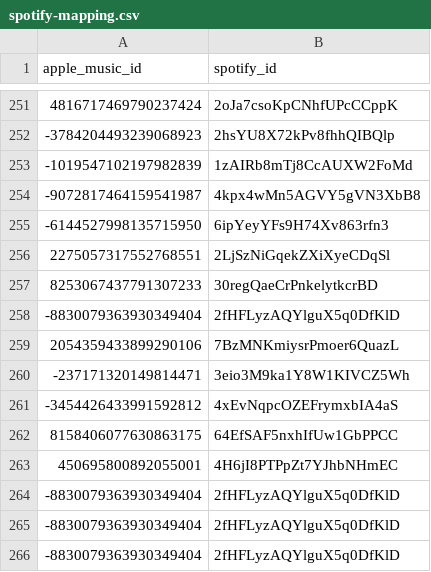
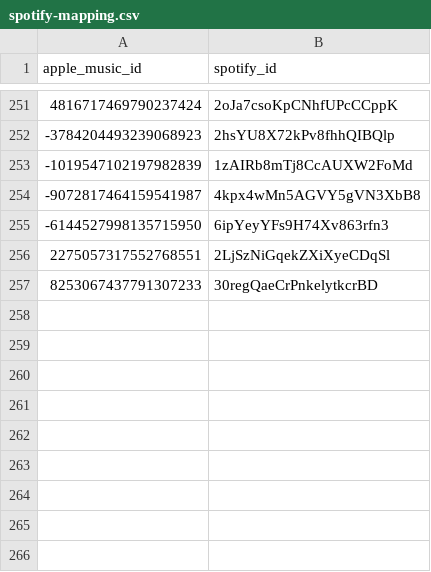
Before and after one commit to ArloL/music-stuff, a CSV file: spotify-mapping.csv, drawn as a sheet; only a part is shown, gaps mark what is left out.

Commit message:
map

```diff
--- a/spotify-mapping.csv
+++ b/spotify-mapping.csv
@@ -257,10 +257 @@ apple_music_id,spotify_id
 8253067437791307233,30regQaeCrPnkelytkcrBD
--8830079363930349404,2fHFLyzAQYlguX5q0DfKlD
-2054359433899290106,7BzMNKmiysrPmoer6QuazL
--237171320149814471,3eio3M9ka1Y8W1KIVCZ5Wh
--3454426433991592812,4xEvNqpcOZEFrymxbIA4aS
-8158406077630863175,64EfSAF5nxhIfUw1GbPPCC
-450695800892055001,4H6jI8PTPpZt7YJhbNHmEC
--8830079363930349404,2fHFLyzAQYlguX5q0DfKlD
--8830079363930349404,2fHFLyzAQYlguX5q0DfKlD
--8830079363930349404,2fHFLyzAQYlguX5q0DfKlD
```
